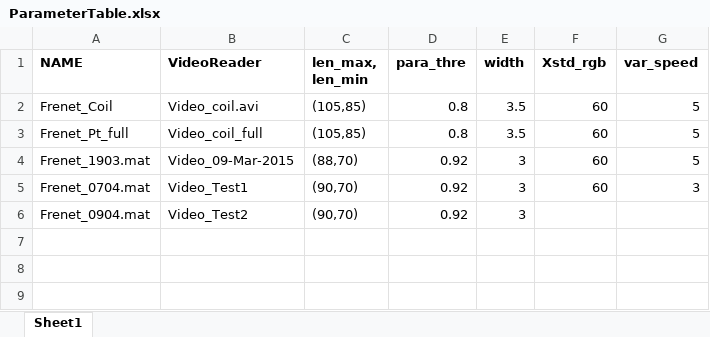
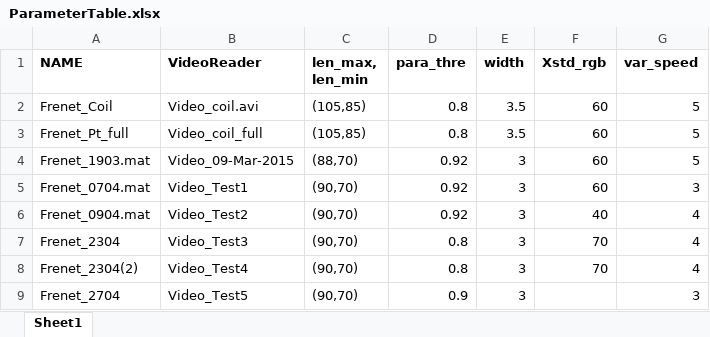
Before and after one commit to KezhiLi/Tracking_Hypo, an Excel workbook: ParameterTable.xlsx, sheet Sheet1, drawn as a sheet; values as stored, in another font and other column widths than the file's, no borders; the diff names each change by its address in the sheet, - before the commit and + after, or states it on an @@ line.

```diff
--- a/ParameterTable.xlsx (sheet Sheet1)
+++ b/ParameterTable.xlsx (sheet Sheet1)
-F6 (Xstd_rgb): (empty)
+F6 (Xstd_rgb): 40
-G6 (var_speed): (empty)
+G6 (var_speed): 4
+row 7: Frenet_2304 | Video_Test3 | (90,70) | 0.8 | 3 | 70 | 4
+row 8: Frenet_2304(2) | Video_Test4 | (90,70) | 0.8 | 3 | 70 | 4
+row 9: Frenet_2704 | Video_Test5 | (90,70) | 0.9 | 3 |  | 3
```
Also changed, not shown: 3 other files.
